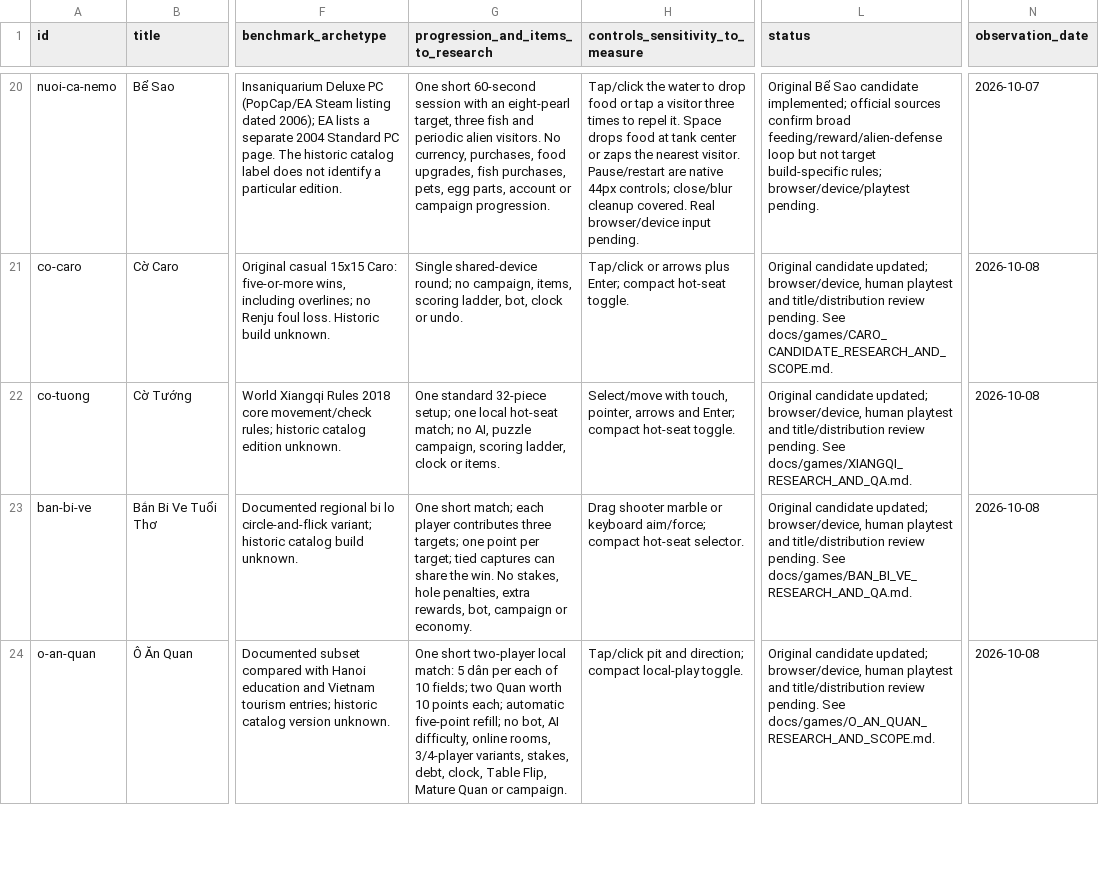
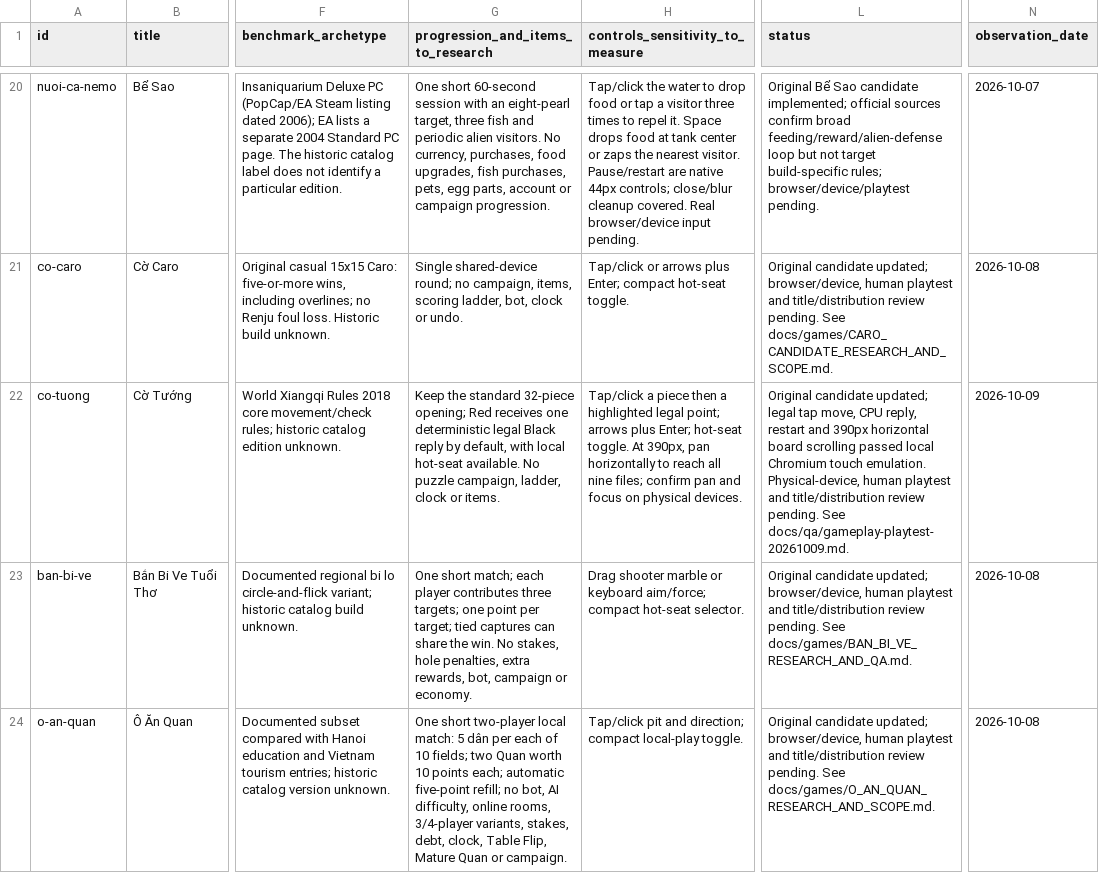
Before and after one commit to daichunghy/newplayground, a CSV file: docs/GAME_RESEARCH_BACKLOG.csv, drawn as a sheet; only a part is shown, gaps mark what is left out; the diff names each change by its address in the sheet, - before the commit and + after, or states it on an @@ line.

Commit message:
Fix mobile Xiangqi focus and Bookworm shelf feedback

```diff
--- a/docs/GAME_RESEARCH_BACKLOG.csv
+++ b/docs/GAME_RESEARCH_BACKLOG.csv
-G22: One standard 32-piece setup; one local hot-seat match; no AI, puzzle campaign, scoring ladder, clock…
+G22: Keep the standard 32-piece opening; Red receives one deterministic legal Black reply by default, with local hot-seat available. No puzzle campaign, ladder, clock…
-H22 (controls_sensitivity_to_measure): Select/move with touch, pointer, arrows and Enter; compact hot-seat toggle.
+H22 (controls_sensitivity_to_measure): Tap/click a piece then a highlighted legal point; arrows plus Enter; hot-seat toggle. At 390px, pan horizontally to reach all nine files; confirm pan and focus on physical devices.
-L22 (status): …candidate updated; browser/device, human playtest and title/distribution review pending. See docs/games/XIANGQI_RESEARCH_AND_QA.md.
+L22 (status): …candidate updated; legal tap move, CPU reply, restart and 390px horizontal board scrolling passed local Chromium touch emulation. Physical-device, human playtest and title/distribution review pending. See docs/qa/gameplay-playtest-20261009.md.
-N22 (observation_date): 2026-10-08
+N22 (observation_date): 2026-10-09
```
Also changed, not shown: 19 other files.
